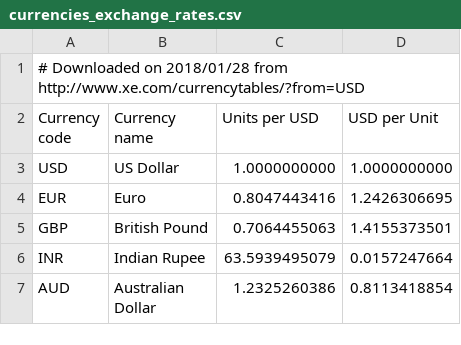
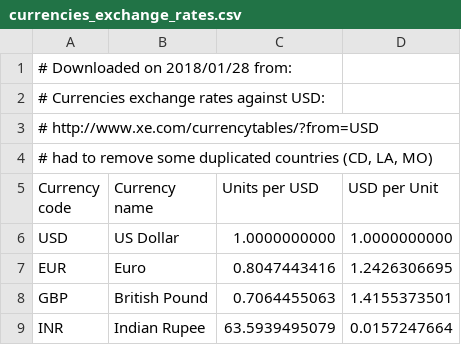
Before and after one commit to yannicklerestif/ecologicalprice, a CSV file: data_scripts/global_data/currencies/resources/currencies_exchange_rates.csv (was scripts/currencies_exchange_rates.csv), drawn as a sheet; only a part is shown; the shorter side is filled out with more unchanged rows.

```diff
--- a/scripts/currencies_exchange_rates.csv
+++ b/data_scripts/global_data/currencies/resources/currencies_exchange_rates.csv
@@ -1,2 +1,5 @@
-# Downloaded on 2018/01/28 from http://www.xe.com/currencytables/?from=USD
+# Downloaded on 2018/01/28 from:
+# Currencies exchange rates against USD:
+# http://www.xe.com/currencytables/?from=USD
+# had to remove some duplicated countries (CD, LA, MO)
 Currency code	Currency name	Units per USD	USD per Unit
```
Also changed, not shown: data_scripts/global_data/countries_avg_prices/resources/countries_gdp_ppp.csv, data_scripts/global_data/currencies/resources/countries_currencies.csv, 21 other files.
